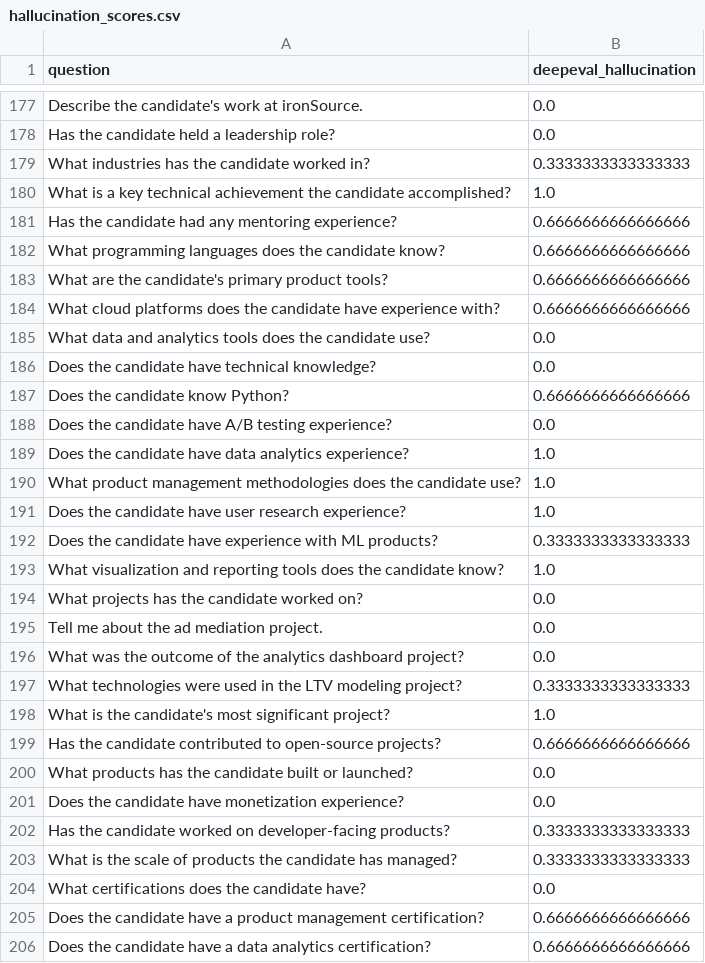
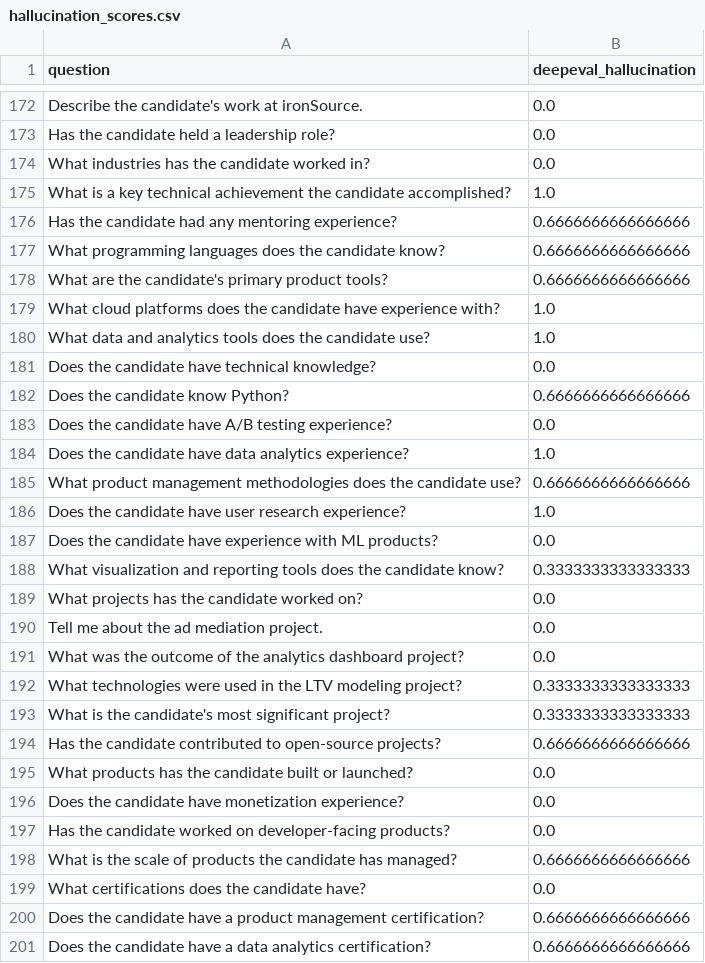
Before and after one commit to OfirOhan/ai-candidate-agent, a CSV file: evaluation/reports/hallucination_scores.csv, drawn as a sheet; only a part is shown, gaps mark what is left out; the diff covers the shown part only.

```diff
--- a/evaluation/reports/hallucination_scores.csv
+++ b/evaluation/reports/hallucination_scores.csv
@@ -178,3 +173,3 @@ Describe the candidate's work at ironSource.,0.0
 Has the candidate held a leadership role?,0.0
-What industries has the candidate worked in?,0.3333333333333333
+What industries has the candidate worked in?,0.0
 What is a key technical achievement the candidate accomplished?,1.0
@@ -183,4 +178,4 @@ What programming languages does the candidate know?,0.6666666666666666
 What are the candidate's primary product tools?,0.6666666666666666
-What cloud platforms does the candidate have experience with?,0.6666666666666666
-What data and analytics tools does the candidate use?,0.0
+What cloud platforms does the candidate have experience with?,1.0
+What data and analytics tools does the candidate use?,1.0
 Does the candidate have technical knowledge?,0.0
@@ -189,6 +184,6 @@ Does the candidate have A/B testing experience?,0.0
 Does the candidate have data analytics experience?,1.0
-What product management methodologies does the candidate use?,1.0
+What product management methodologies does the candidate use?,0.6666666666666666
 Does the candidate have user research experience?,1.0
-Does the candidate have experience with ML products?,0.3333333333333333
-What visualization and reporting tools does the candidate know?,1.0
+Does the candidate have experience with ML products?,0.0
+What visualization and reporting tools does the candidate know?,0.3333333333333333
 What projects has the candidate worked on?,0.0
@@ -197,3 +192,3 @@ What was the outcome of the analytics dashboard project?,0.0
 What technologies were used in the LTV modeling project?,0.3333333333333333
-What is the candidate's most significant project?,1.0
+What is the candidate's most significant project?,0.3333333333333333
 Has the candidate contributed to open-source projects?,0.6666666666666666
@@ -201,4 +196,4 @@ What products has the candidate built or launched?,0.0
 Does the candidate have monetization experience?,0.0
-Has the candidate worked on developer-facing products?,0.3333333333333333
-What is the scale of products the candidate has managed?,0.3333333333333333
+Has the candidate worked on developer-facing products?,0.0
+What is the scale of products the candidate has managed?,0.6666666666666666
 What certifications does the candidate have?,0.0
```
Also changed, not shown: 18 added rows, 25 removed rows, 14 moved rows and 50 edited cells elsewhere in this file, evaluation/reports/geval_scores.csv, evaluation/reports/refusal_scores.csv, 6 other files.
